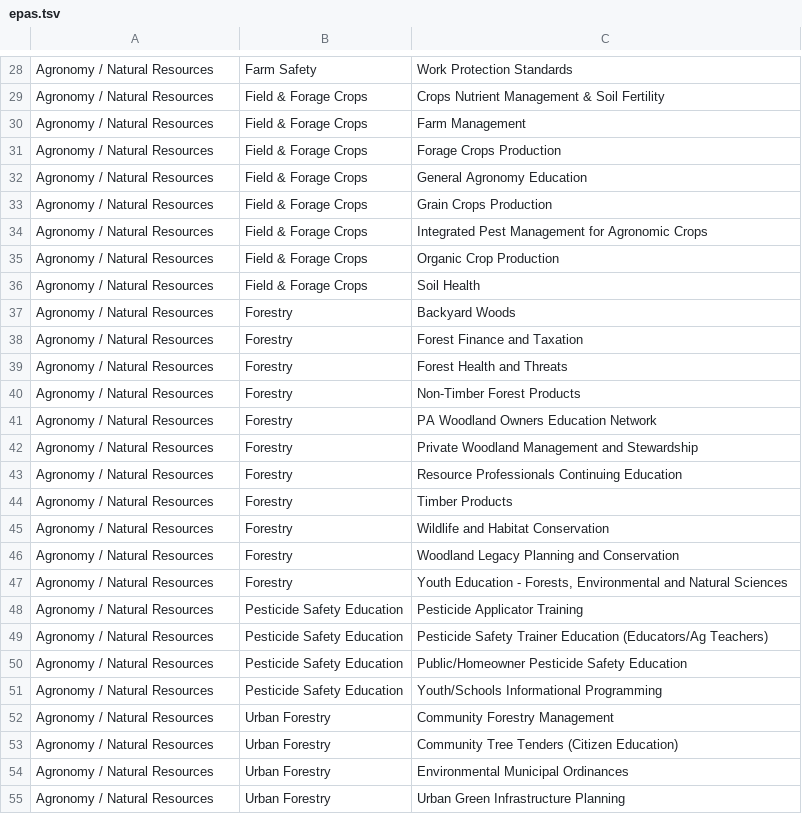
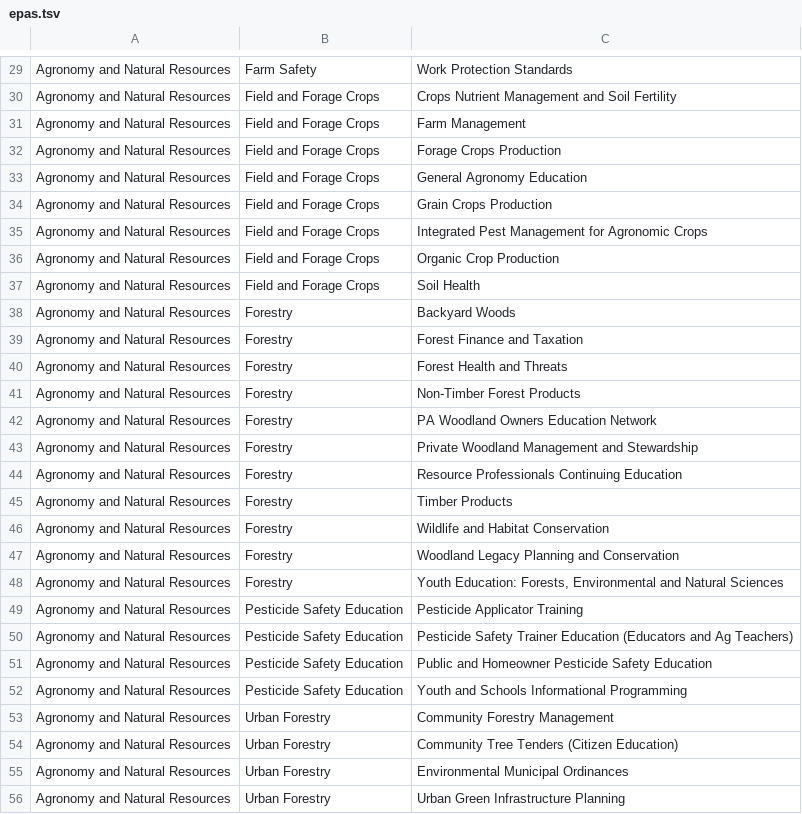
Before and after one commit to tsimkins/agsci.atlas, a TSV file: agsci/atlas/resources/epas.tsv, drawn as a sheet; only a part is shown, gaps mark what is left out; addresses are those after the commit; the diff covers the shown part only; the diff names each change by its address in the sheet, - before the commit and + after, or states it on an @@ line.

```diff
--- a/agsci/atlas/resources/epas.tsv
+++ b/agsci/atlas/resources/epas.tsv
-A29:A56: Agronomy / Natural Resources
+A29:A56: Agronomy and Natural Resources
-B30:B37: Field & Forage Crops
+B30:B37: Field and Forage Crops
-C30: Crops Nutrient Management & Soil Fertility
+C30: Crops Nutrient Management and Soil Fertility
-C48: Youth Education - Forests, Environmental…
+C48: Youth Education: Forests, Environmental…
-C50: …Trainer Education (Educators/Ag Teachers)
+C50: …Trainer Education (Educators and Ag Teachers)
-C51: Public/Homeowner Pesticide Safety Education
+C51: Public and Homeowner Pesticide Safety Education
-C52: Youth/Schools Informational Programming
+C52: Youth and Schools Informational Programming
```
Also changed, not shown: 10 added rows, 5 removed rows and 81 edited cells elsewhere in this file.
